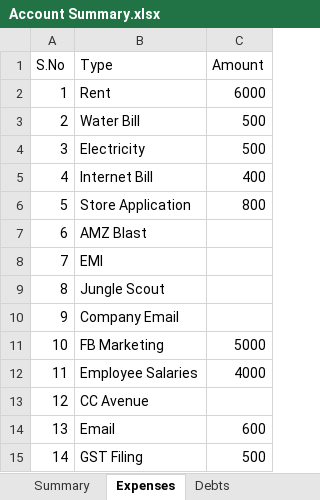
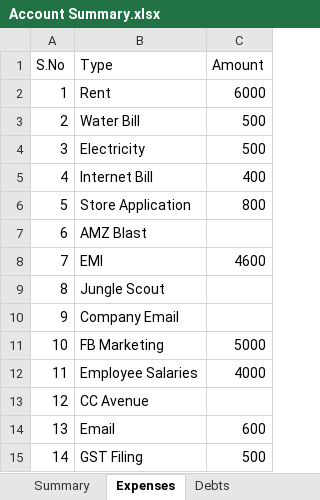
Before and after one commit to shaiksameercse/framework, an Excel workbook: Financials/2018/Account Summary.xlsx, sheet Expenses, drawn as a sheet; values as stored, in another font and other column widths than the file's, no borders; the diff names each change by its address in the sheet, - before the commit and + after, or states it on an @@ line.

```diff
--- a/Financials/2018/Account Summary.xlsx (sheet Expenses)
+++ b/Financials/2018/Account Summary.xlsx (sheet Expenses)
-C8 (Amount): (empty)
+C8 (Amount): 4600
```
Also changed, not shown: sheet Summary, sheet Debts.
